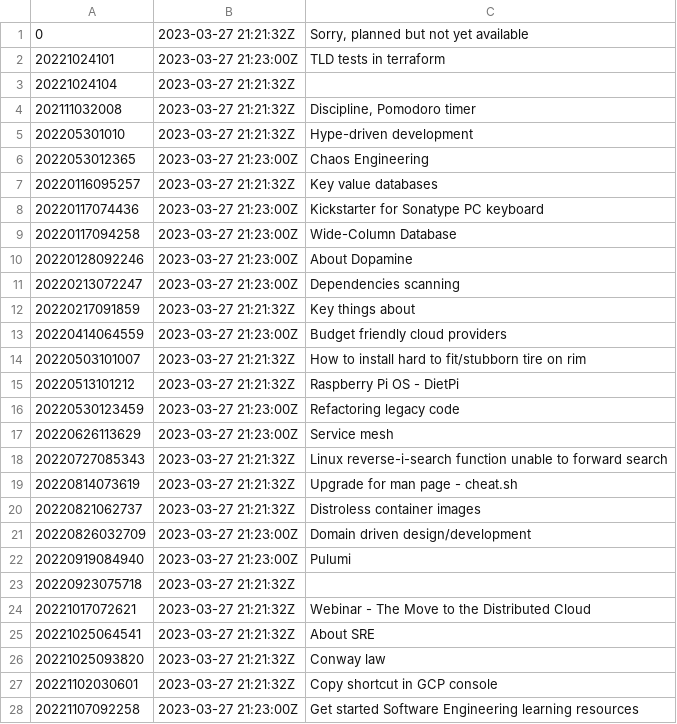
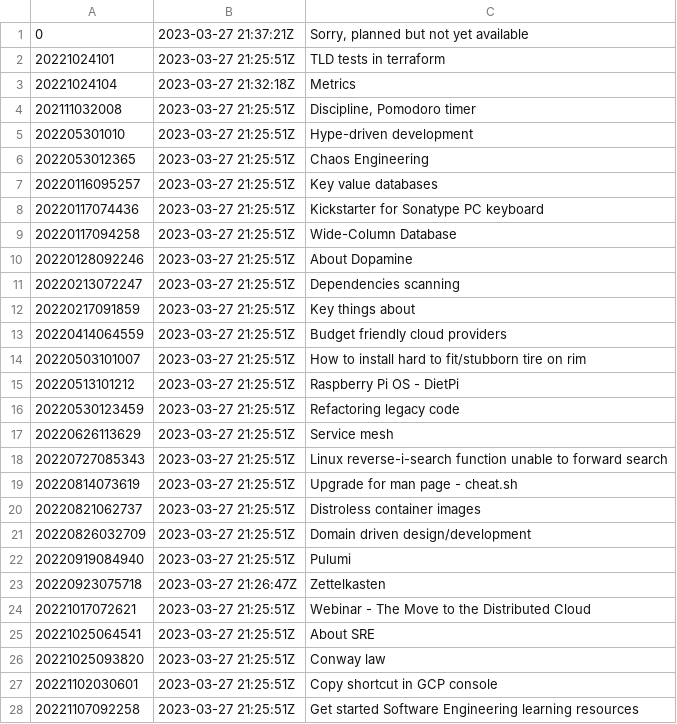
Before and after one commit to AugustasV/zet, a TSV file: dex/nodes.tsv, drawn as a sheet; only a part is shown; the diff covers the shown part only.

```diff
--- a/dex/nodes.tsv
+++ b/dex/nodes.tsv
@@ -1,28 +1,28 @@
-0	2023-03-27 21:21:32Z	Sorry, planned but not yet available
-20221024101	2023-03-27 21:23:00Z	TLD tests in terraform
-20221024104	2023-03-27 21:21:32Z	
-202111032008	2023-03-27 21:21:32Z	Discipline, Pomodoro timer
-202205301010	2023-03-27 21:21:32Z	Hype-driven development
-2022053012365	2023-03-27 21:23:00Z	Chaos Engineering
-20220116095257	2023-03-27 21:21:32Z	Key value databases
-20220117074436	2023-03-27 21:23:00Z	Kickstarter for Sonatype PC keyboard
-20220117094258	2023-03-27 21:23:00Z	Wide-Column Database
-20220128092246	2023-03-27 21:23:00Z	About Dopamine
-20220213072247	2023-03-27 21:23:00Z	Dependencies scanning
-20220217091859	2023-03-27 21:21:32Z	Key things about
-20220414064559	2023-03-27 21:23:00Z	Budget friendly cloud providers
-20220503101007	2023-03-27 21:21:32Z	How to install hard to fit/stubborn tire on rim
-20220513101212	2023-03-27 21:21:32Z	Raspberry Pi OS - DietPi
-20220530123459	2023-03-27 21:23:00Z	Refactoring legacy code
-20220626113629	2023-03-27 21:23:00Z	Service mesh
-20220727085343	2023-03-27 21:21:32Z	Linux reverse-i-search function unable to forward search
-20220814073619	2023-03-27 21:21:32Z	Upgrade for man page - cheat.sh
-20220821062737	2023-03-27 21:21:32Z	Distroless container images
-20220826032709	2023-03-27 21:23:00Z	Domain driven design/development
-20220919084940	2023-03-27 21:23:00Z	Pulumi
-20220923075718	2023-03-27 21:21:32Z	
-20221017072621	2023-03-27 21:21:32Z	Webinar - The Move to the Distributed Cloud
-20221025064541	2023-03-27 21:21:32Z	About SRE
-20221025093820	2023-03-27 21:21:32Z	Conway law
-20221102030601	2023-03-27 21:21:32Z	Copy shortcut in GCP console
-20221107092258	2023-03-27 21:23:00Z	Get started Software Engineering learning resources
+0	2023-03-27 21:37:21Z	Sorry, planned but not yet available
+20221024101	2023-03-27 21:25:51Z	TLD tests in terraform
+20221024104	2023-03-27 21:32:18Z	Metrics
+202111032008	2023-03-27 21:25:51Z	Discipline, Pomodoro timer
+202205301010	2023-03-27 21:25:51Z	Hype-driven development
+2022053012365	2023-03-27 21:25:51Z	Chaos Engineering
+20220116095257	2023-03-27 21:25:51Z	Key value databases
+20220117074436	2023-03-27 21:25:51Z	Kickstarter for Sonatype PC keyboard
+20220117094258	2023-03-27 21:25:51Z	Wide-Column Database
+20220128092246	2023-03-27 21:25:51Z	About Dopamine
+20220213072247	2023-03-27 21:25:51Z	Dependencies scanning
+20220217091859	2023-03-27 21:25:51Z	Key things about
+20220414064559	2023-03-27 21:25:51Z	Budget friendly cloud providers
+20220503101007	2023-03-27 21:25:51Z	How to install hard to fit/stubborn tire on rim
+20220513101212	2023-03-27 21:25:51Z	Raspberry Pi OS - DietPi
+20220530123459	2023-03-27 21:25:51Z	Refactoring legacy code
+20220626113629	2023-03-27 21:25:51Z	Service mesh
+20220727085343	2023-03-27 21:25:51Z	Linux reverse-i-search function unable to forward search
+20220814073619	2023-03-27 21:25:51Z	Upgrade for man page - cheat.sh
+20220821062737	2023-03-27 21:25:51Z	Distroless container images
+20220826032709	2023-03-27 21:25:51Z	Domain driven design/development
+20220919084940	2023-03-27 21:25:51Z	Pulumi
+20220923075718	2023-03-27 21:26:47Z	Zettelkasten
+20221017072621	2023-03-27 21:25:51Z	Webinar - The Move to the Distributed Cloud
+20221025064541	2023-03-27 21:25:51Z	About SRE
+20221025093820	2023-03-27 21:25:51Z	Conway law
+20221102030601	2023-03-27 21:25:51Z	Copy shortcut in GCP console
+20221107092258	2023-03-27 21:25:51Z	Get started Software Engineering learning resources
```
Also changed, not shown: 1 removed row and 7 edited cells elsewhere in this file, 8 other files.
